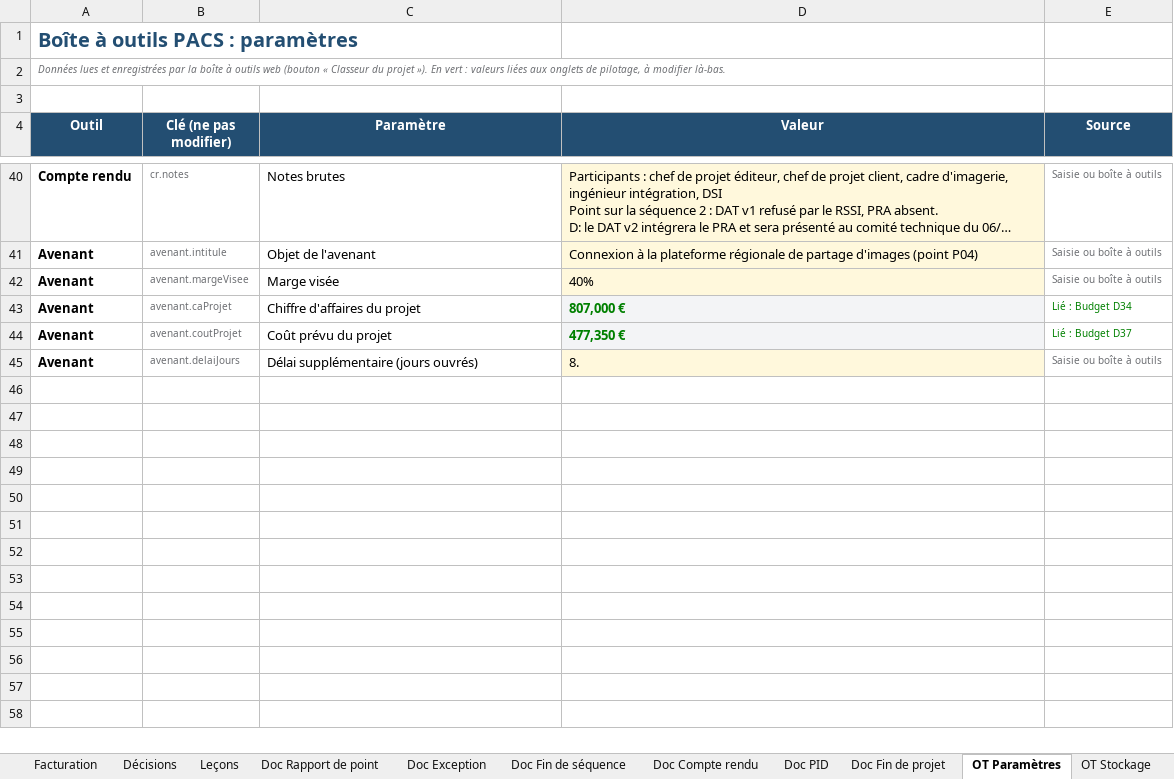
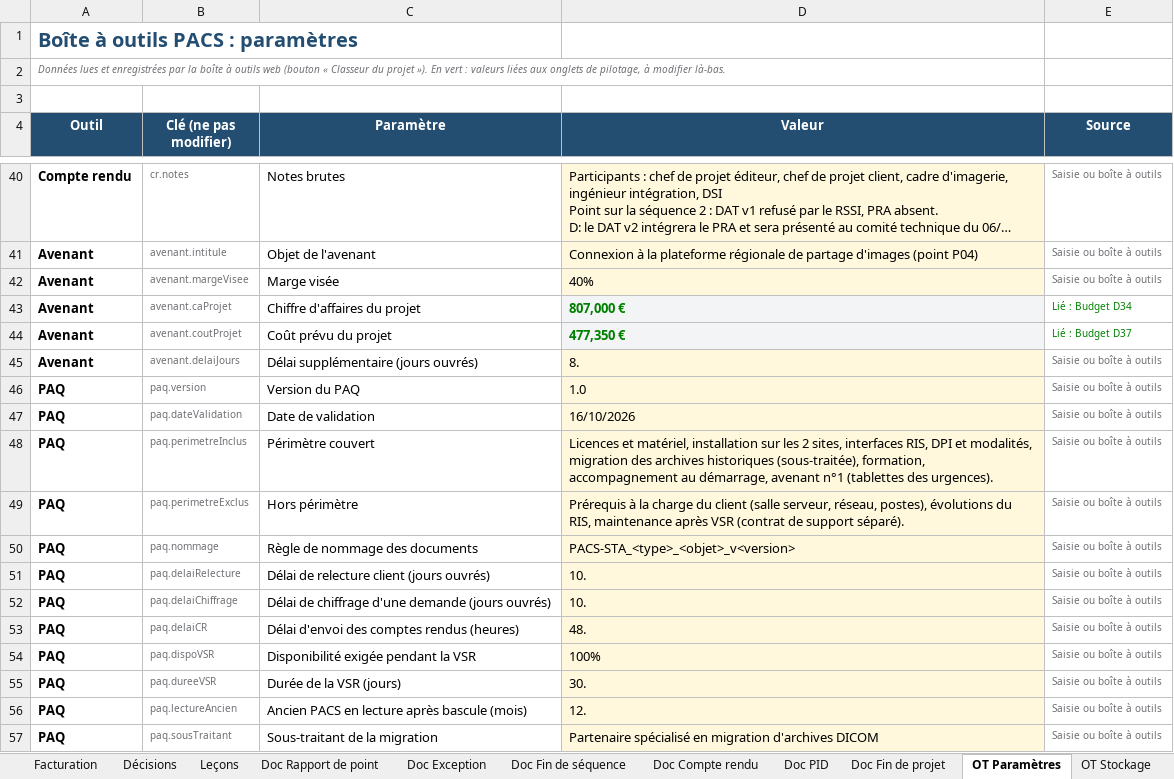
Before and after one commit to Flo128/cockpit-projet-pacs, an Excel workbook: classeurs/Pilotage-PRINCE2-PACS-Editeur-Exemple.xlsx, sheet OT Paramètres, drawn as a sheet; only a part is shown, gaps mark what is left out; long unchanged cells end in …; values as stored, in another font and other column widths than the file's, no borders; the diff names each change by its address in the sheet, - before the commit and + after, or states it on an @@ line.

```diff
--- a/classeurs/Pilotage-PRINCE2-PACS-Editeur-Exemple.xlsx (sheet OT Paramètres)
+++ b/classeurs/Pilotage-PRINCE2-PACS-Editeur-Exemple.xlsx (sheet OT Paramètres)
+row 46: PAQ | paq.version | Version du PAQ | 1.0 | Saisie ou boîte à outils
+row 47: PAQ | paq.dateValidation | Date de validation | 16/10/2026 | Saisie ou boîte à outils
+row 48: PAQ | paq.perimetreInclus | Périmètre couvert | Licences et matériel, installation sur les 2 sites, interfaces RIS, DPI et modalités, migration des archives historiques (sous-traitée), formation, accompagnement au démarrage, avenant n°1 (tablettes des urgences). | Saisie ou boîte à outils
+row 49: PAQ | paq.perimetreExclus | Hors périmètre | Prérequis à la charge du client (salle serveur, réseau, postes), évolutions du RIS, maintenance après VSR (contrat de support séparé). | Saisie ou boîte à outils
+row 50: PAQ | paq.nommage | Règle de nommage des documents | PACS-STA_<type>_<objet>_v<version> | Saisie ou boîte à outils
+row 51: PAQ | paq.delaiRelecture | Délai de relecture client (jours ouvrés) | 10. | Saisie ou boîte à outils
+row 52: PAQ | paq.delaiChiffrage | Délai de chiffrage d'une demande (jours ouvrés) | 10. | Saisie ou boîte à outils
+row 53: PAQ | paq.delaiCR | Délai d'envoi des comptes rendus (heures) | 48. | Saisie ou boîte à outils
+row 54: PAQ | paq.dispoVSR | Disponibilité exigée pendant la VSR | 100% | Saisie ou boîte à outils
+row 55: PAQ | paq.dureeVSR | Durée de la VSR (jours) | 30. | Saisie ou boîte à outils
+row 56: PAQ | paq.lectureAncien | Ancien PACS en lecture après bascule (mois) | 12. | Saisie ou boîte à outils
+row 57: PAQ | paq.sousTraitant | Sous-traitant de la migration | Partenaire spécialisé en migration d'archives DICOM | Saisie ou boîte à outils
```
Also changed, not shown: other sheet tabs, charts or pictures, classeurs/Pilotage-PRINCE2-PACS-Editeur-Modele.xlsx, classeurs/Scenario-Projet-Complexe-Orageux.xlsx, 4 other files.
